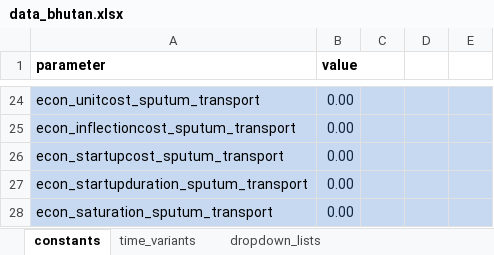
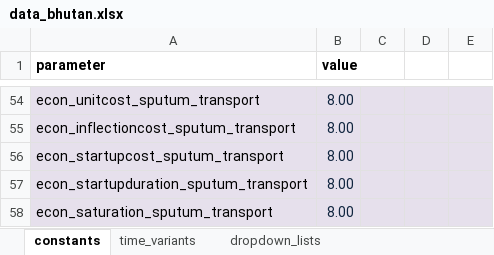
Before and after one commit to monash-emu/AuTuMN, an Excel workbook: autumn/xls/data_bhutan.xlsx, sheet constants, drawn as a sheet; only a part is shown, gaps mark what is left out; values as stored, in another font and other column widths than the file's, no borders; addresses are those after the commit; the diff covers the shown part only; the diff names each change by its address in the sheet, - before the commit and + after, or states it on an @@ line.

```diff
--- a/autumn/xls/data_bhutan.xlsx (sheet constants)
+++ b/autumn/xls/data_bhutan.xlsx (sheet constants)
-A54:E58 fill: #C6D9F1
+A54:E58 fill: #E6E0EC
-B54:B58 (value): 0.00
+B54:B58 (value): 8.00
```
Also changed, not shown: 30 added rows elsewhere in this sheet, sheet time_variants, 2 other files.
